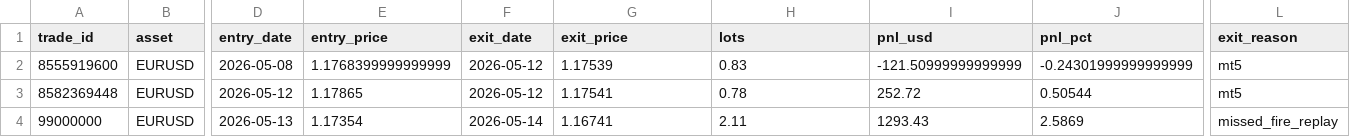
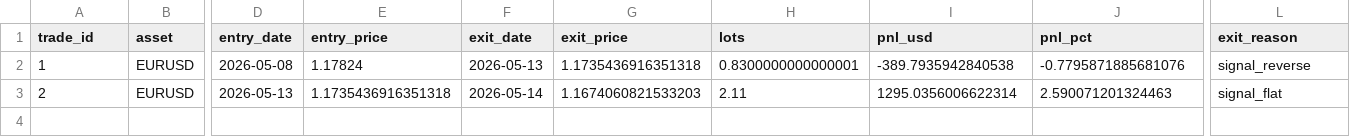
Before and after one commit to FrogAstronaut232/ftmo-dashboard, a CSV file: data/live/trades.csv, drawn as a sheet; only a part is shown, gaps mark what is left out; removed rows and columns are numbered as before the commit, all else as after; rows hold the shown columns only; the diff names each change by its address in the sheet, - before the commit and + after, or states it on an @@ line.

```diff
--- a/data/live/trades.csv
+++ b/data/live/trades.csv
-row 2: 8555919600 | EURUSD | 2026-05-08 | 1.1768399999999999 | 2026-05-12 | 1.17539 | 0.83 | -121.50999999999999 | -0.24301999999999999 | mt5
-row 3: 8582369448 | EURUSD | 2026-05-12 | 1.17865 | 2026-05-12 | 1.17541 | 0.78 | 252.72 | 0.50544 | mt5
+row 2: 1 | EURUSD | 2026-05-08 | 1.17824 | 2026-05-13 | 1.1735436916351318 | 0.8300000000000001 | -389.7935942840538 | -0.7795871885681076 | signal_reverse
-A3 (trade_id): 99000000
+A3 (trade_id): 2
-E3 (entry_price): 1.17354
+E3 (entry_price): 1.1735436916351318
-G3 (exit_price): 1.16741
+G3 (exit_price): 1.1674060821533203
-I3 (pnl_usd): 1293.43
+I3 (pnl_usd): 1295.0356006622314
-J3 (pnl_pct): 2.5869
+J3 (pnl_pct): 2.590071201324463
-L3 (exit_reason): missed_fire_replay
+L3 (exit_reason): signal_flat
```
Also changed, not shown: data/live/signals.csv, 3 other files.
